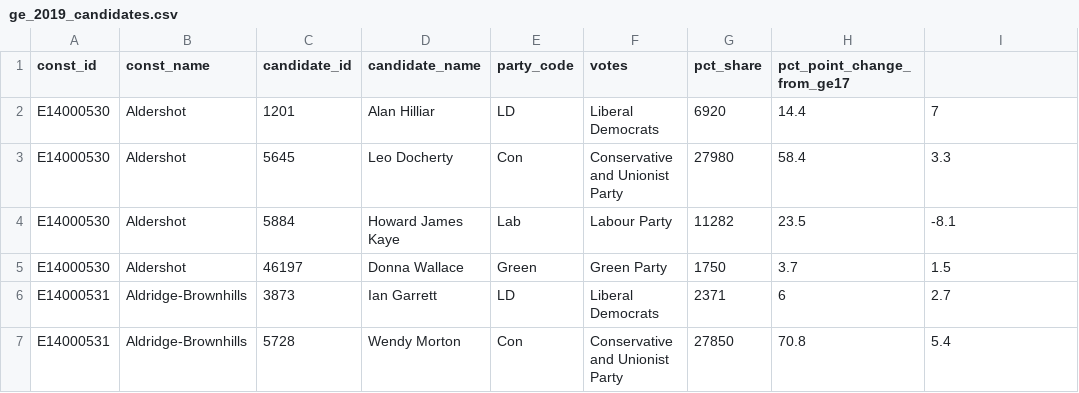
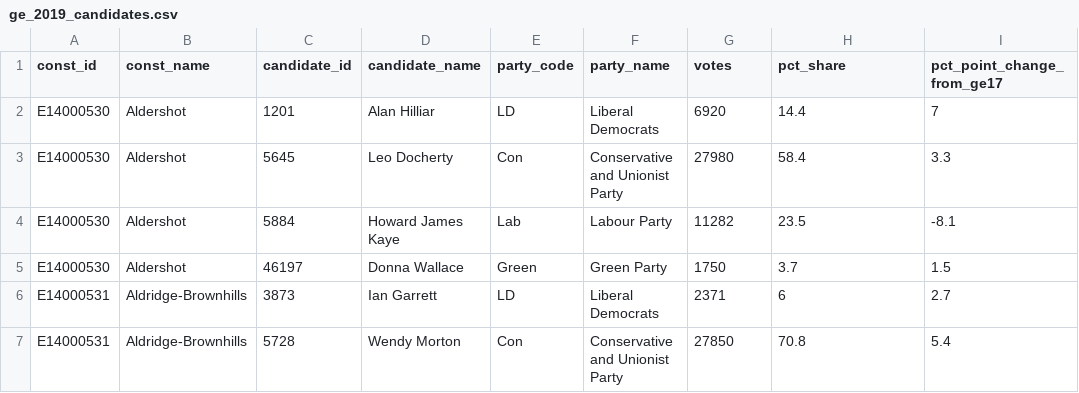
Before and after one commit to opnprd/election-2019-static, a CSV file: data/ge_2019_candidates.csv, drawn as a sheet; only a part is shown.

Commit message:
Fixing error in candidates csv

```diff
--- a/data/ge_2019_candidates.csv
+++ b/data/ge_2019_candidates.csv
@@ -1,2 +1,2 @@
-"const_id","const_name","candidate_id","candidate_name","party_code","votes","pct_share","pct_point_change_from_ge17"
+"const_id","const_name","candidate_id","candidate_name","party_code","party_name","votes","pct_share","pct_point_change_from_ge17"
 "E14000530","Aldershot","1201","Alan Hilliar","LD","Liberal Democrats",6920,14.4,7
```
Also changed, not shown: 2 other files.
